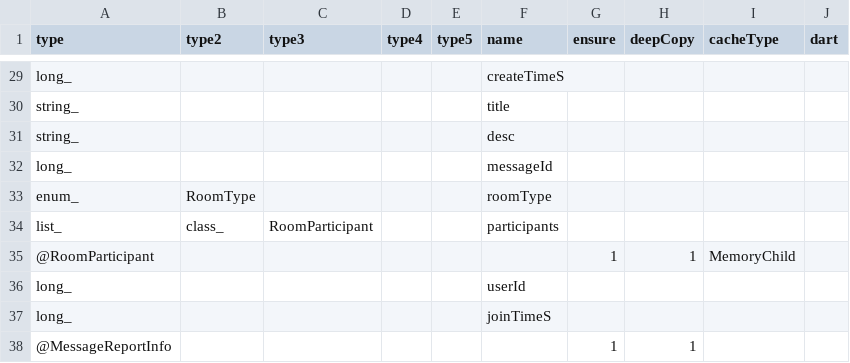
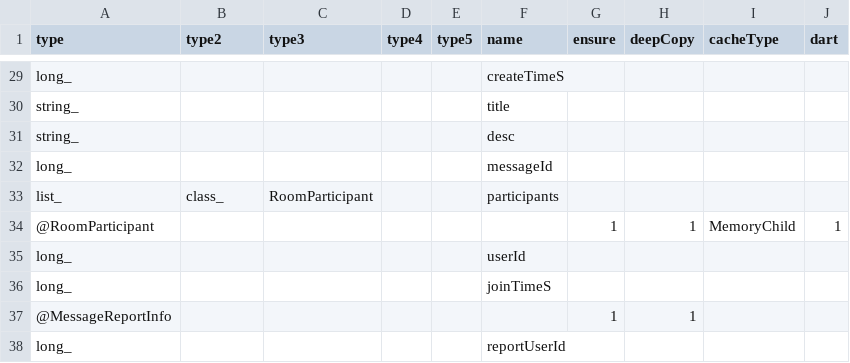
Before and after one commit to qcwgithub/server_f, a CSV file: CodeGen/XInfoConfig.csv, drawn as a sheet; only a part is shown, gaps mark what is left out; the shorter side is filled out with more unchanged rows.

Commit message:
rename room -> scene

```diff
--- a/CodeGen/XInfoConfig.csv
+++ b/CodeGen/XInfoConfig.csv
@@ -32,5 +32,4 @@ string_,,,,,desc,,,,
 long_,,,,,messageId,,,,
-enum_,RoomType,,,,roomType,,,,
 list_,class_,RoomParticipant,,,participants,,,,
-@RoomParticipant,,,,,,1,1,MemoryChild,
+@RoomParticipant,,,,,,1,1,MemoryChild,1
 long_,,,,,userId,,,,
```
Also changed, not shown: 6 other files.
